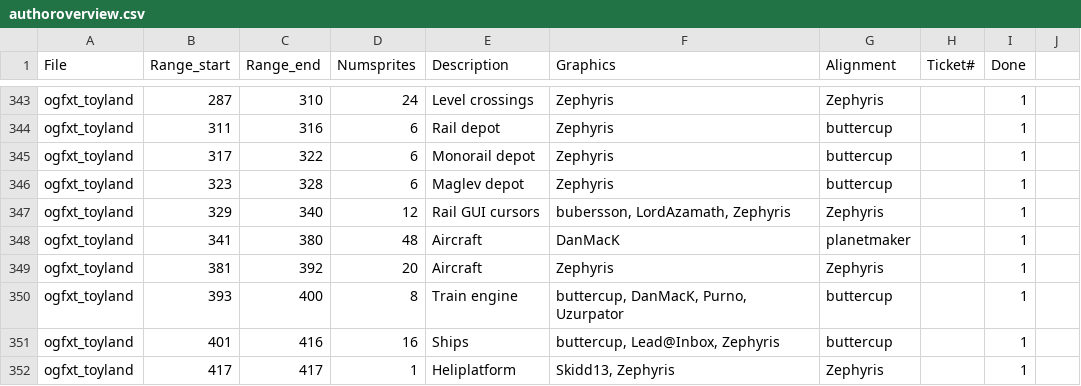
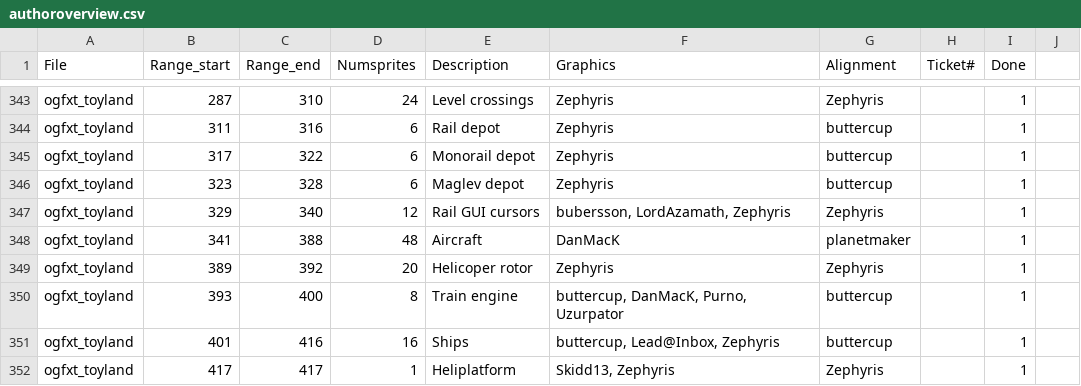
Before and after one commit to J0anJosep/opengfx, a CSV file: docs/authoroverview.csv, drawn as a sheet; only a part is shown, gaps mark what is left out.

```diff
--- a/docs/authoroverview.csv
+++ b/docs/authoroverview.csv
@@ -347,4 +347,4 @@ ogfxt_toyland;323;328;6;Maglev depot;Zephyris;buttercup;;1
 ogfxt_toyland;329;340;12;Rail GUI cursors;bubersson, LordAzamath, Zephyris;Zephyris;;1
-ogfxt_toyland;341;380;48;Aircraft;DanMacK;planetmaker;;1
-ogfxt_toyland;381;392;20;Aircraft;Zephyris;Zephyris;;1
+ogfxt_toyland;341;388;48;Aircraft;DanMacK;planetmaker;;1
+ogfxt_toyland;389;392;20;Helicoper rotor;Zephyris;Zephyris;;1
 ogfxt_toyland;393;400;8;Train engine;buttercup, DanMacK, Purno, Uzurpator;buttercup;;1
```
Also changed, not shown: 2 other files.
